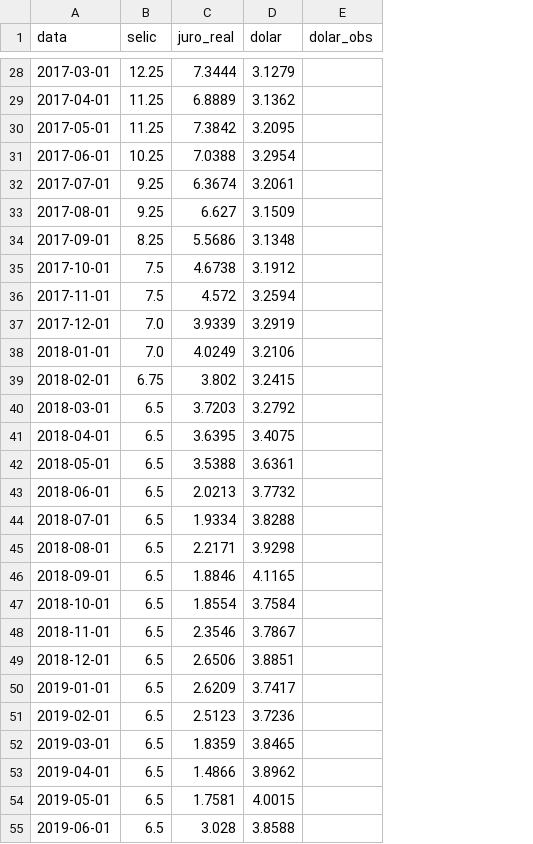
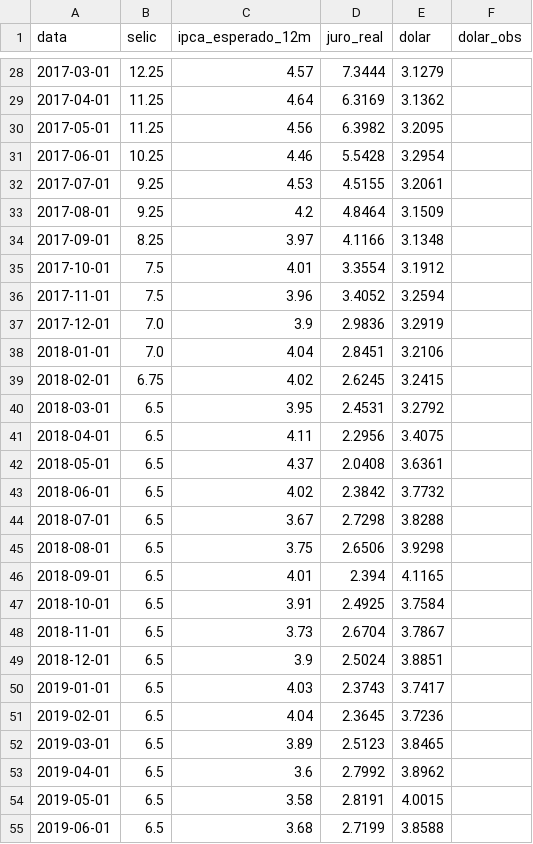
Before and after one commit to pietrosalvador5-boop/painel-economico-fecomercio-rs, a CSV file: dados/juros_cambio.csv, drawn as a sheet; only a part is shown, gaps mark what is left out; addresses are those after the commit; the diff covers the shown part only; the diff names each change by its address in the sheet, - before the commit and + after, or states it on an @@ line.

```diff
--- a/dados/juros_cambio.csv
+++ b/dados/juros_cambio.csv
+column C (ipca_esperado_12m), rows 28-55: 4.57 | 4.64 | 4.56 | 4.46 | 4.53 | 4.2 | 3.97 | 4.01 | 3.96 | 3.9 | 4.04 | 4.02 | 3.95 | 4.11 | 4.37 | 4.02 | 3.67 | 3.75 | 4.01 | 3.91 | 3.73 | 3.9 | 4.03 | 4.04 | 3.89 | 3.6 | 3.58 | 3.68
-D29 (juro_real): 6.8889
+D29 (juro_real): 6.3169
-D30 (juro_real): 7.3842
+D30 (juro_real): 6.3982
-D31 (juro_real): 7.0388
+D31 (juro_real): 5.5428
-D32 (juro_real): 6.3674
+D32 (juro_real): 4.5155
-D33 (juro_real): 6.627
+D33 (juro_real): 4.8464
-D34 (juro_real): 5.5686
+D34 (juro_real): 4.1166
-D35 (juro_real): 4.6738
+D35 (juro_real): 3.3554
-D36 (juro_real): 4.572
+D36 (juro_real): 3.4052
-D37 (juro_real): 3.9339
+D37 (juro_real): 2.9836
-D38 (juro_real): 4.0249
+D38 (juro_real): 2.8451
-D39 (juro_real): 3.802
+D39 (juro_real): 2.6245
-D40 (juro_real): 3.7203
+D40 (juro_real): 2.4531
-D41 (juro_real): 3.6395
+D41 (juro_real): 2.2956
-D42 (juro_real): 3.5388
+D42 (juro_real): 2.0408
-D43 (juro_real): 2.0213
+D43 (juro_real): 2.3842
-D44 (juro_real): 1.9334
+D44 (juro_real): 2.7298
-D45 (juro_real): 2.2171
+D45 (juro_real): 2.6506
-D46 (juro_real): 1.8846
+D46 (juro_real): 2.394
-D47 (juro_real): 1.8554
+D47 (juro_real): 2.4925
-D48 (juro_real): 2.3546
+D48 (juro_real): 2.6704
-D49 (juro_real): 2.6506
+D49 (juro_real): 2.5024
-D50 (juro_real): 2.6209
+D50 (juro_real): 2.3743
-D51 (juro_real): 2.5123
+D51 (juro_real): 2.3645
-D52 (juro_real): 1.8359
+D52 (juro_real): 2.5123
-D53 (juro_real): 1.4866
+D53 (juro_real): 2.7992
-D54 (juro_real): 1.7581
+D54 (juro_real): 2.8191
-D55 (juro_real): 3.028
+D55 (juro_real): 2.7199
```
Also changed, not shown: 114 edited cells elsewhere in this file, 3 other files.
